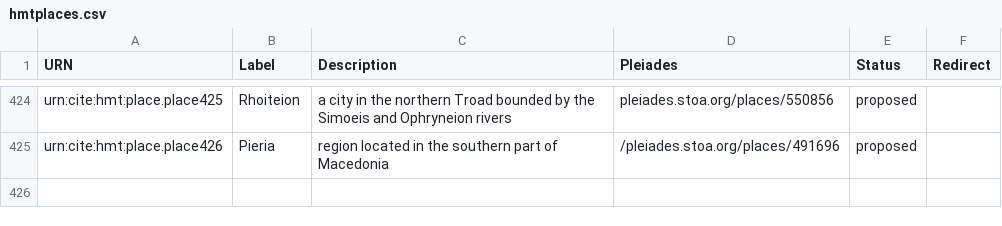
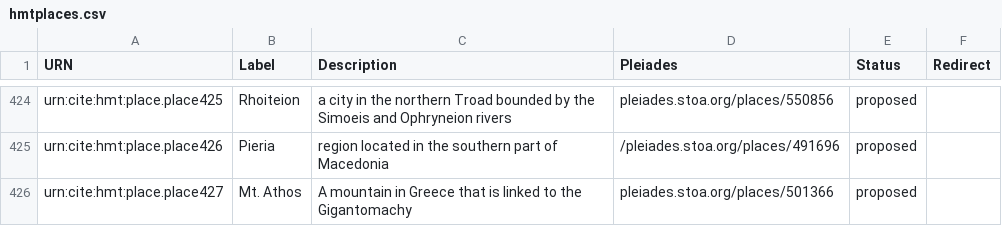
Before and after one commit to homermultitext/hmt-authlists, a CSV file: data/hmtplaces.csv, drawn as a sheet; only a part is shown, gaps mark what is left out.

Commit message:
Update hmtplaces.csv
added Mt. Athos

```diff
--- a/data/hmtplaces.csv
+++ b/data/hmtplaces.csv
@@ -425 +425,2 @@ urn:cite:hmt:place.place425,Rhoiteion,"a city in the northern Troad bounded by t
 urn:cite:hmt:place.place426,Pieria,"region located in the southern part of Macedonia",/pleiades.stoa.org/places/491696,proposed,
+urn:cite:hmt:place.place427,Mt. Athos,"A mountain in Greece that is linked to the Gigantomachy",pleiades.stoa.org/places/501366,proposed,,
```
